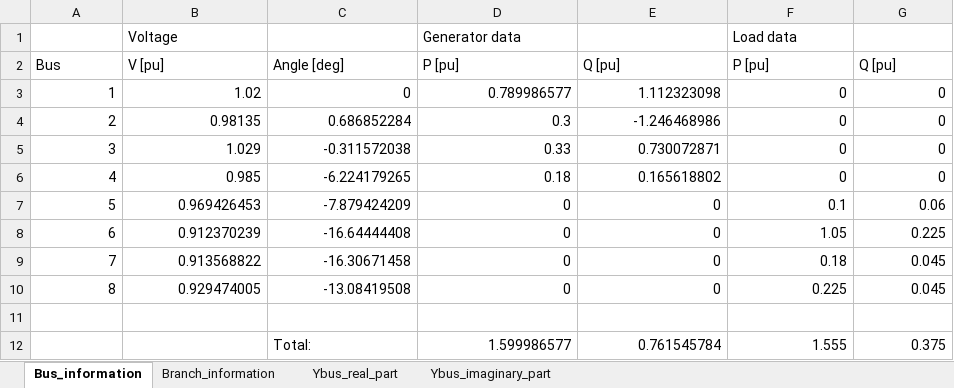
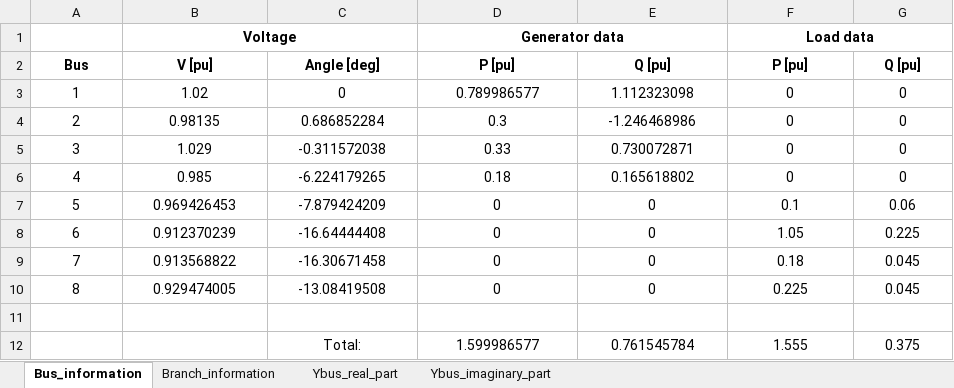
Before and after one commit to Arntzzen/IELET2118---Prosjekt-Lastflytanalyse, an Excel workbook: prosjektfiler/LoadFlow_results.xlsx, sheet Bus_information, drawn as a sheet; values as stored, in another font and other column widths than the file's, no borders; the diff names each change by its address in the sheet, - before the commit and + after, or states it on an @@ line.

```diff
--- a/prosjektfiler/LoadFlow_results.xlsx (sheet Bus_information)
+++ b/prosjektfiler/LoadFlow_results.xlsx (sheet Bus_information)
@@ B1 bold: off → on, alignment: left → center @@
+B1:C1 merged
@@ D1 bold: off → on, alignment: left → center @@
+D1:E1 merged
@@ F1 bold: off → on, alignment: left → center @@
+F1:G1 merged
@@ A2:G2 bold: off → on, alignment: left → center @@
-A3:G10 alignment: right
+A3:G10 alignment: center
-C12 alignment: left
+C12 alignment: center
-D12:G12 alignment: right
+D12:G12 alignment: center
```
Also changed, not shown: sheet Branch_information, prosjektfiler/System_data.xlsx.
